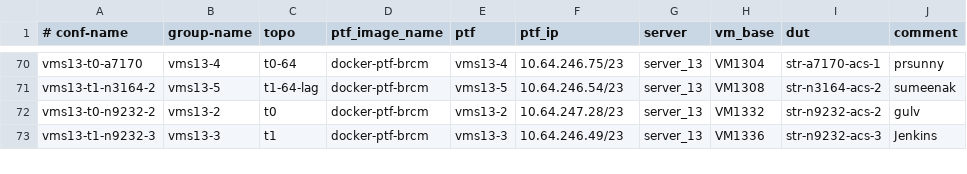
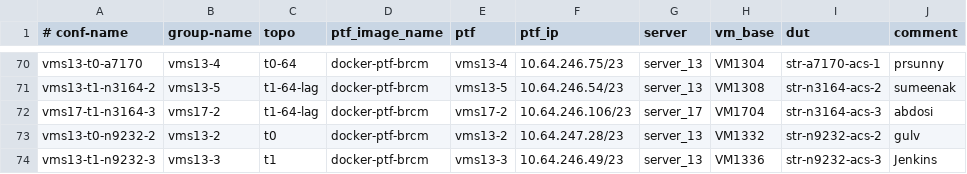
Before and after one commit to neethajohn/sonic-mgmt, a CSV file: ansible/testbed.csv, drawn as a sheet; only a part is shown, gaps mark what is left out; the diff names each change by its address in the sheet, - before the commit and + after, or states it on an @@ line.

Commit message:
Merged PR 2722829: Changes for Server 17 VM and Tetsbed for Nexus-3164-3
Added Testbed for Nexus-3164. Also made all devices/servers in str2 to prefix with str2 (in lower case)
Also generated starlab_connection_graph.xml using existing corresponding str*device/link.xml

```diff
--- a/ansible/testbed.csv
+++ b/ansible/testbed.csv
+row 72: vms17-t1-n3164-3 | vms17-2 | t1-64-lag | docker-ptf-brcm | vms17-2 | 10.64.246.106/23 | server_17 | VM1704 | str-n3164-acs-3 | abdosi
```
Also changed, not shown: ansible/files/sonic_str2_devices.csv, 4 other files.
